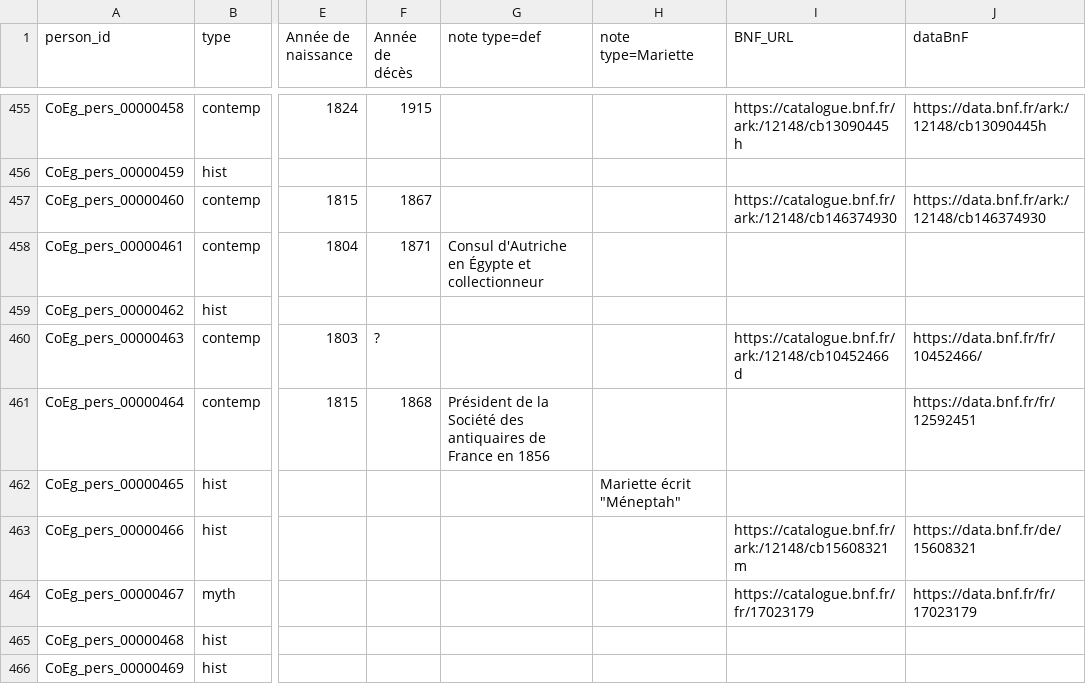
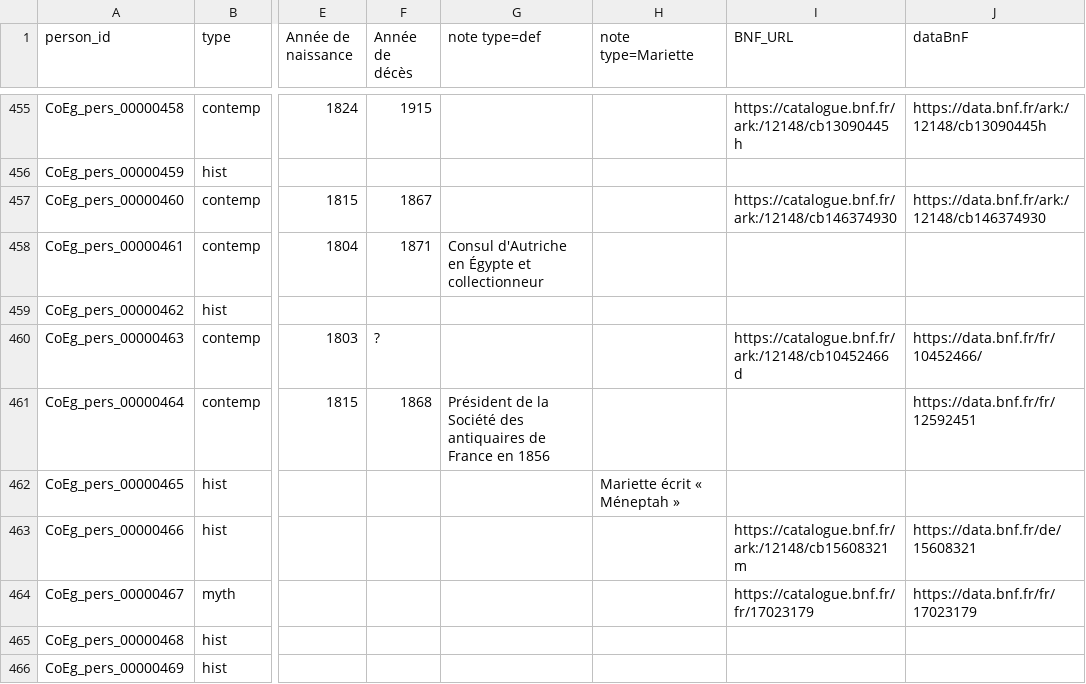
Before and after one commit to ThLebee/CoEg, a TSV file: archives/CoEg_Index/2022-07/CoEg_Index_pers.tsv, drawn as a sheet; only a part is shown, gaps mark what is left out; the diff names each change by its address in the sheet, - before the commit and + after, or states it on an @@ line.

Commit message:
Update CoEg_Index_pers.tsv

```diff
--- a/archives/CoEg_Index/2022-07/CoEg_Index_pers.tsv
+++ b/archives/CoEg_Index/2022-07/CoEg_Index_pers.tsv
-H462 (note type=Mariette): Mariette écrit "Méneptah"
+H462 (note type=Mariette): Mariette écrit « Méneptah »
```
